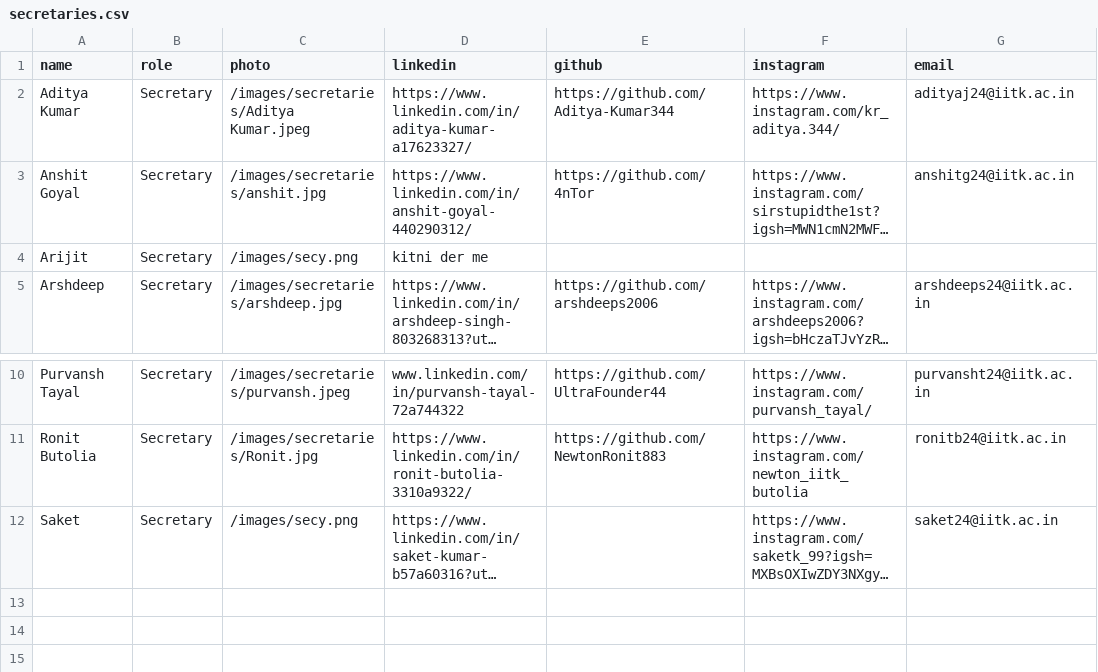
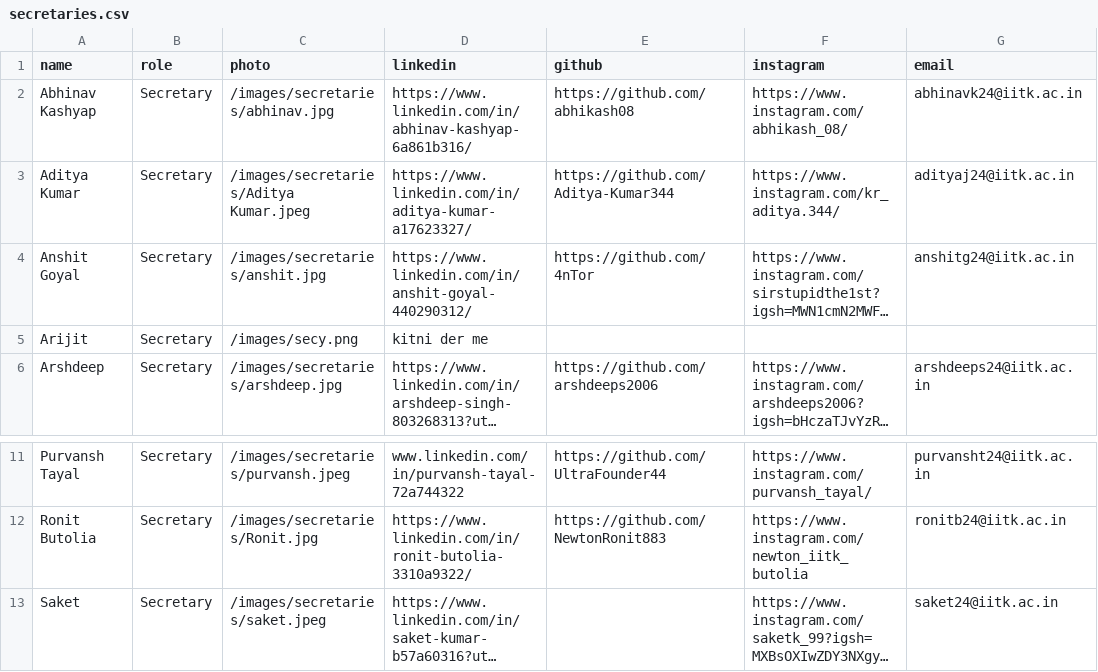
Before and after one commit to 4nTor/iitk-gamedev-club-website, a CSV file: public/data/secretaries.csv, drawn as a sheet; only a part is shown, gaps mark what is left out; long unchanged cells end in …; addresses are those after the commit; the diff names each change by its address in the sheet, - before the commit and + after, or states it on an @@ line.

Commit message:
Add missing profile photos for team members

```diff
--- a/public/data/secretaries.csv
+++ b/public/data/secretaries.csv
+row 2: Abhinav Kashyap | Secretary | /images/secretaries/abhinav.jpg | https://www.linkedin.com/in/abhinav-kashyap-6a861b316/ | https://github.com/abhikash08 | https://www.instagram.com/abhikash_08/ | abhinavk24@iitk.ac.in
-C13 (photo): /images/secy.png
+C13 (photo): /images/secretaries/saket.jpeg
```
Also changed, not shown: public/data/team.csv, 2 other files.
